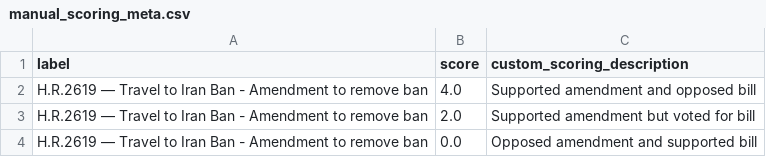
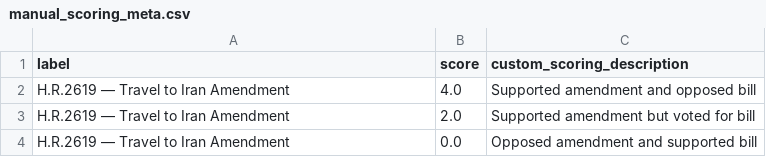
Before and after one commit to niac-dev/civic-scorecard, a CSV file: public/data/manual_scoring_meta.csv, drawn as a sheet.

```diff
--- a/public/data/manual_scoring_meta.csv
+++ b/public/data/manual_scoring_meta.csv
@@ -1,4 +1,4 @@
 label,score,custom_scoring_description
-H.R.2619 — Travel to Iran Ban - Amendment to remove ban,4.0,Supported amendment and opposed bill
-H.R.2619 — Travel to Iran Ban - Amendment to remove ban,2.0,Supported amendment but voted for bill
-H.R.2619 — Travel to Iran Ban - Amendment to remove ban,0.0,Opposed amendment and supported bill
+H.R.2619 — Travel to Iran Amendment,4.0,Supported amendment and opposed bill
+H.R.2619 — Travel to Iran Amendment,2.0,Supported amendment but voted for bill
+H.R.2619 — Travel to Iran Amendment,0.0,Opposed amendment and supported bill
```
Also changed, not shown: public/data/scores_columns_meta.csv, public/data/scores_wide.csv, 6 other files.
